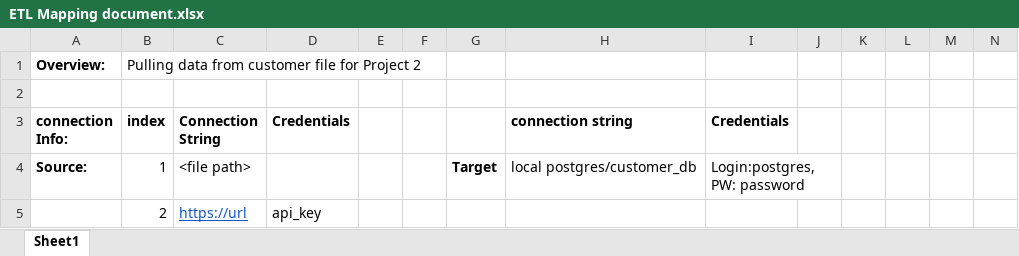
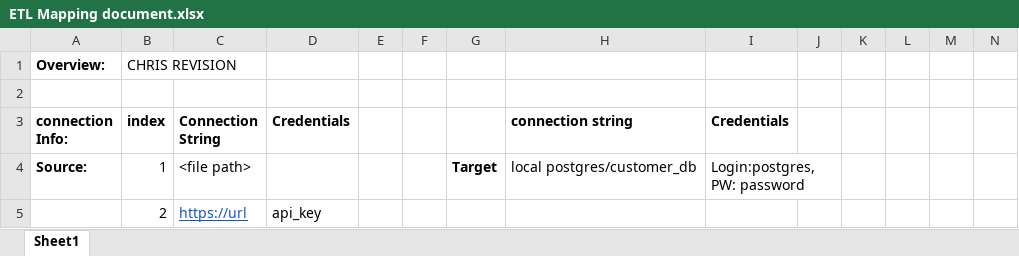
Before and after one commit to gfujitani/project_2, an Excel workbook: ETL Mapping document.xlsx, sheet Sheet1, drawn as a sheet; only a part is shown; values as stored, in another font and other column widths than the file's, no borders; charts and pictures not drawn; the diff names each change by its address in the sheet, - before the commit and + after, or states it on an @@ line.

Commit message:
CHRIS UPDATE

```diff
--- a/ETL Mapping document.xlsx (sheet Sheet1)
+++ b/ETL Mapping document.xlsx (sheet Sheet1)
-B1 (index): Pulling data from customer file for Project 2
+B1 (index): CHRIS REVISION
```
Also changed, not shown: charts or pictures.
